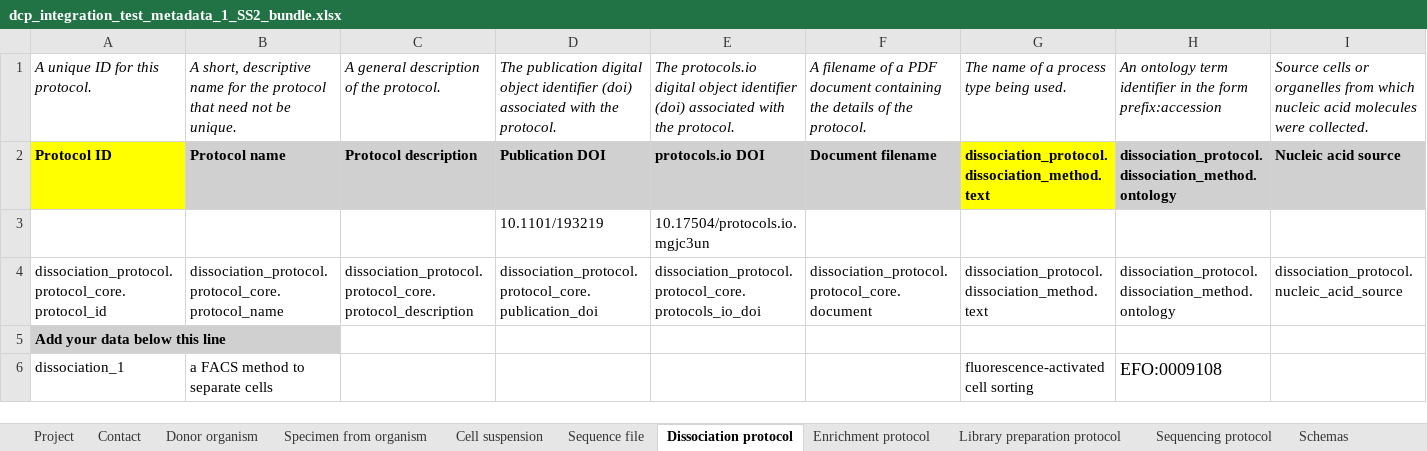
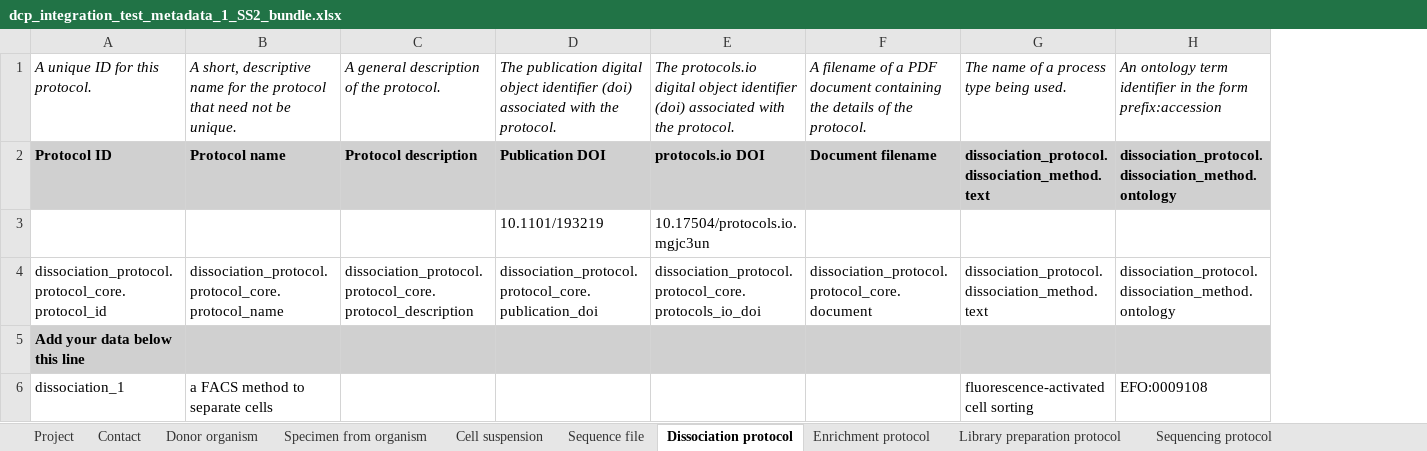
Before and after one commit to HumanCellAtlas/metadata-schema, an Excel workbook: infrastructure_testing_files/dcp_integration_test_metadata_1_SS2_bundle.xlsx, sheet Dissociation protocol, drawn as a sheet; only a part is shown; values as stored, in another font and other column widths than the file's, no borders; the diff covers the shown part only; the diff names each change by its address in the sheet, - before the commit and + after, or states it on an @@ line.

Commit message:
Updated dcp_integration_test_metadata_1_SS2_bundle.xlsx sheet.

```diff
--- a/infrastructure_testing_files/dcp_integration_test_metadata_1_SS2_bundle.xlsx (sheet Dissociation protocol)
+++ b/infrastructure_testing_files/dcp_integration_test_metadata_1_SS2_bundle.xlsx (sheet Dissociation protocol)
-sheet tab: Schemas
-column I, rows 1-4: Source cells or organelles from which nucleic acid molecules were collected. | Nucleic acid source |  | dissociation_protocol.nucleic_acid_source
-A2 fill: #FFFF00
+A2 fill: #D0D0D0
-G2 fill: #FFFF00
+G2 fill: #D0D0D0
-B5:H5 fill: none
+B5:H5 fill: #D0D0D0
@@ H6 text size: smaller @@
```
Also changed, not shown: cell formats elsewhere in this sheet, sheet Specimen from organism, sheet Contact, sheet Project, sheet Library preparation protocol, sheet Donor organism.
